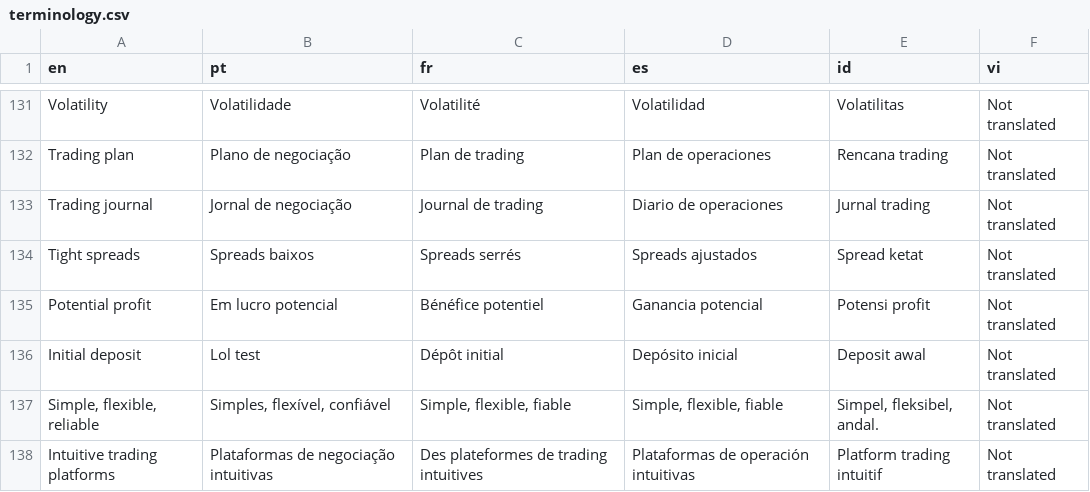
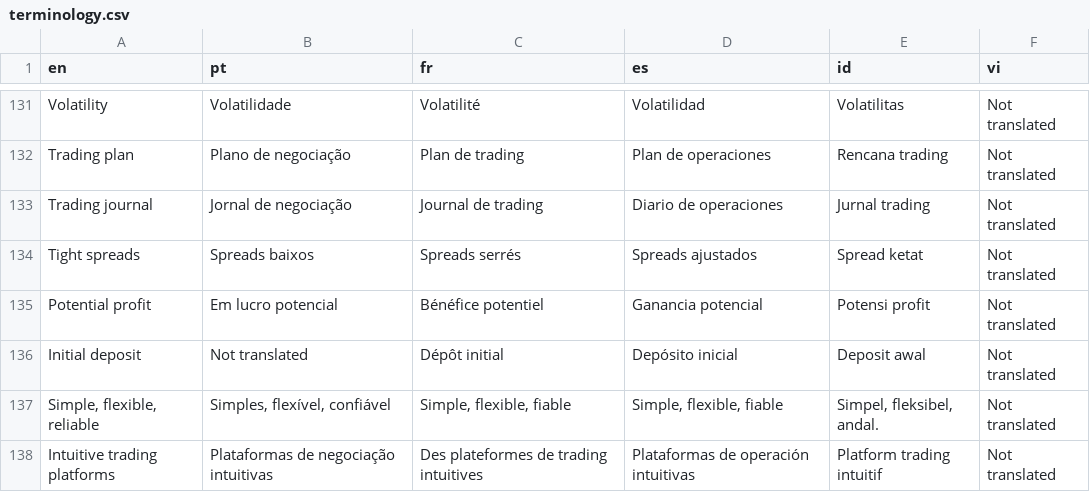
Before and after one commit to vishal-deriv/deriv-custom-terminology, a CSV file: terminology.csv, drawn as a sheet; only a part is shown, gaps mark what is left out.

```diff
--- a/terminology.csv
+++ b/terminology.csv
@@ -135,3 +135,3 @@ Tight spreads,Spreads baixos,Spreads serrés,Spreads ajustados,Spread ketat,Not
 Potential profit,Em lucro potencial,Bénéfice potentiel,Ganancia potencial,Potensi profit,Not translated
-Initial deposit,Lol test,Dépôt initial,Depósito inicial,Deposit awal,Not translated
+Initial deposit,Not translated,Dépôt initial,Depósito inicial,Deposit awal,Not translated
 "Simple, flexible, reliable","Simples, flexível, confiável","Simple, flexible, fiable","Simple, flexible, fiable","Simpel, fleksibel, andal.",Not translated
```
